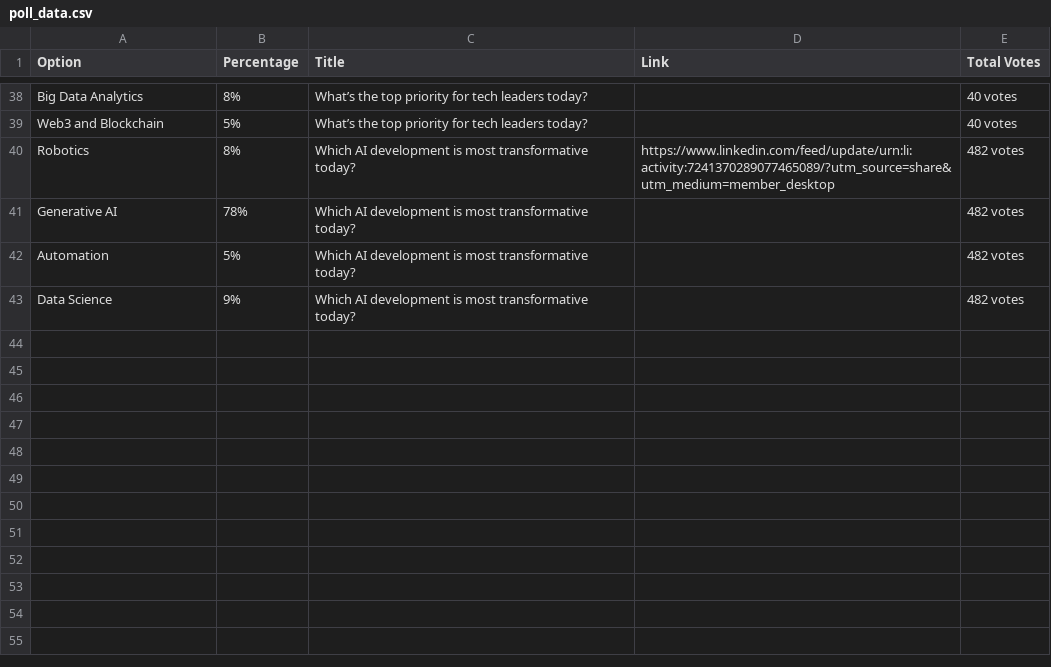
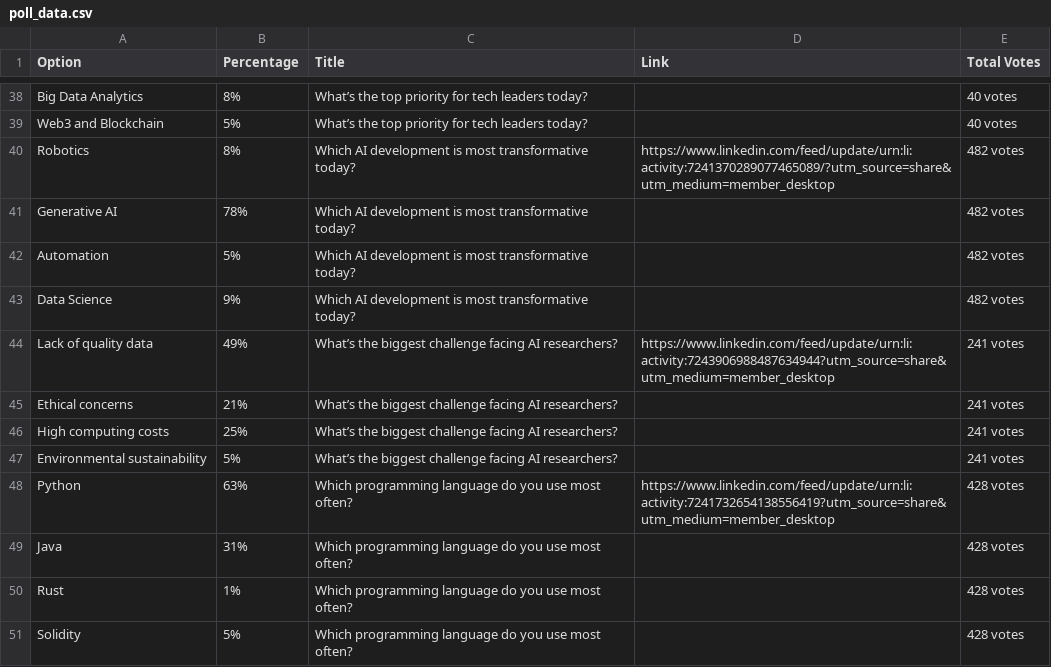
Before and after one commit to Mitish98/linkedin-polls, a CSV file: poll_data.csv, drawn as a sheet; only a part is shown, gaps mark what is left out.

Commit message:
add polls

```diff
--- a/poll_data.csv
+++ b/poll_data.csv
@@ -43 +43,9 @@ Automation,5%,Which AI development is most transformative today?,,482 votes
 Data Science,9%,Which AI development is most transformative today?,,482 votes
+Lack of quality data,49%,What’s the biggest challenge facing AI researchers?,https://www.linkedin.com/feed/update/urn:li:activity:7243906988487634944?utm_source=share&utm_medium=member_desktop,241 votes
+Ethical concerns,21%,What’s the biggest challenge facing AI researchers?,,241 votes
+High computing costs,25%,What’s the biggest challenge facing AI researchers?,,241 votes
+Environmental sustainability,5%,What’s the biggest challenge facing AI researchers?,,241 votes
+Python,63%,Which programming language do you use most often?,https://www.linkedin.com/feed/update/urn:li:activity:7241732654138556419?utm_source=share&utm_medium=member_desktop,428 votes
+Java,31%,Which programming language do you use most often?,,428 votes
+Rust,1%,Which programming language do you use most often?,,428 votes
+Solidity,5%,Which programming language do you use most often?,,428 votes
```
